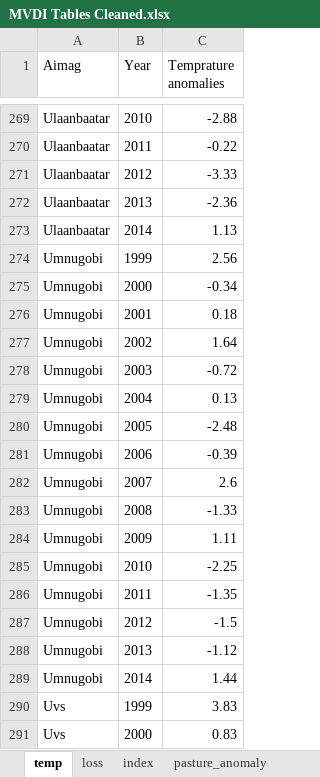
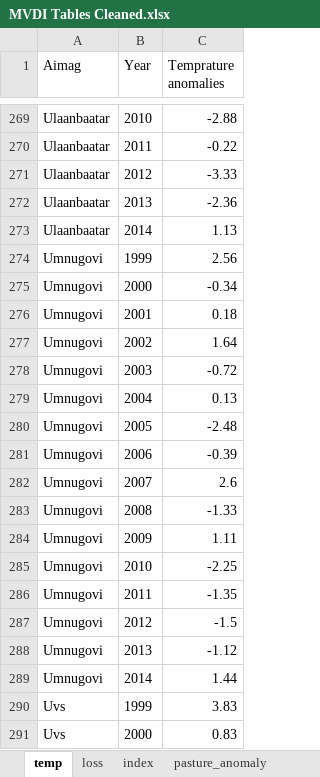
Before and after one commit to ugysteel/Mongolian-Data-Stories, an Excel workbook: Livestock Risk Index/data/MVDI Tables Cleaned.xlsx, sheet temp, drawn as a sheet; only a part is shown, gaps mark what is left out; values as stored, in another font and other column widths than the file's, no borders; table styles not drawn; the diff names each change by its address in the sheet, - before the commit and + after, or states it on an @@ line.

Commit message:
Update to MDVI Tables

```diff
--- a/Livestock Risk Index/data/MVDI Tables Cleaned.xlsx (sheet temp)
+++ b/Livestock Risk Index/data/MVDI Tables Cleaned.xlsx (sheet temp)
-A274:A289 (Aimag): Umnugobi
+A274:A289 (Aimag): Umnugovi
```
